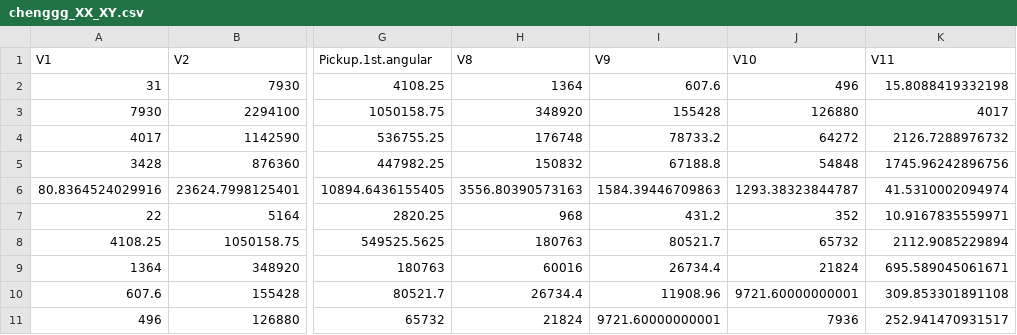
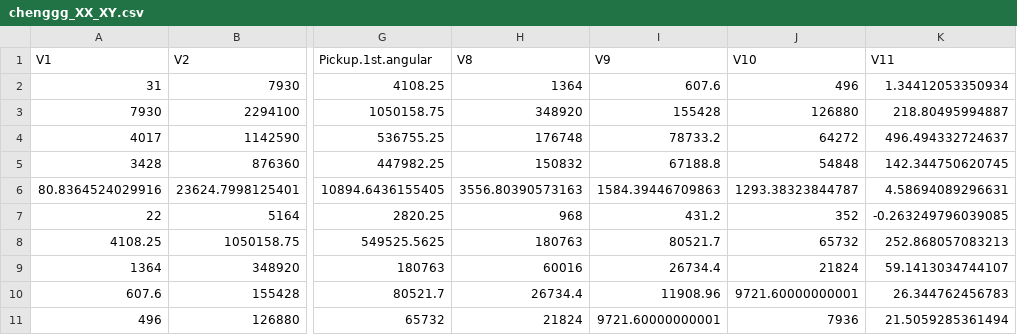
Before and after one commit to haoyi1102/620_project_1, a CSV file: chenggg_XX_XY.csv, drawn as a sheet; only a part is shown, gaps mark what is left out; the diff names each change by its address in the sheet, - before the commit and + after, or states it on an @@ line.

```diff
--- a/chenggg_XX_XY.csv
+++ b/chenggg_XX_XY.csv
-K2 (V11): 15.8088419332198
+K2 (V11): 1.34412053350934
-K3 (V11): 4017
+K3 (V11): 218.80495994887
-K4 (V11): 2126.7288976732
+K4 (V11): 496.494332724637
-K5 (V11): 1745.96242896756
+K5 (V11): 142.344750620745
-K6 (V11): 41.5310002094974
+K6 (V11): 4.58694089296631
-K7 (V11): 10.9167835559971
+K7 (V11): -0.263249796039085
-K8 (V11): 2112.9085229894
+K8 (V11): 252.868057083213
-K9 (V11): 695.589045061671
+K9 (V11): 59.1413034744107
-K10 (V11): 309.853301891108
+K10 (V11): 26.344762456783
-K11 (V11): 252.941470931517
+K11 (V11): 21.5059285361494
```
Also changed, not shown: federalLearning_beta.csv, haoyi_XX_XY.csv, 12 other files.
